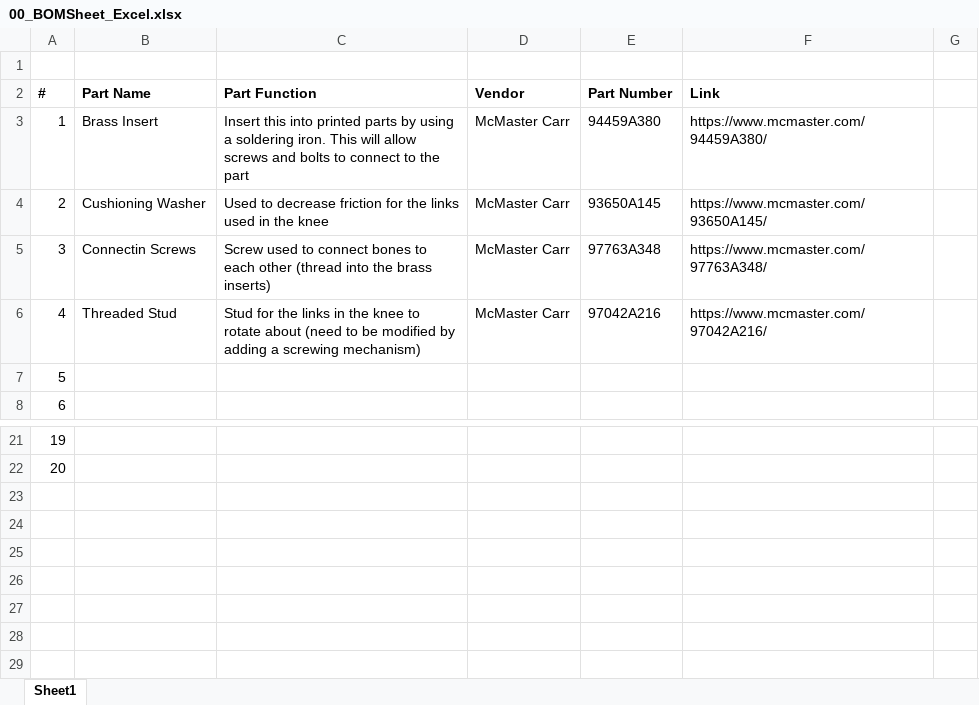
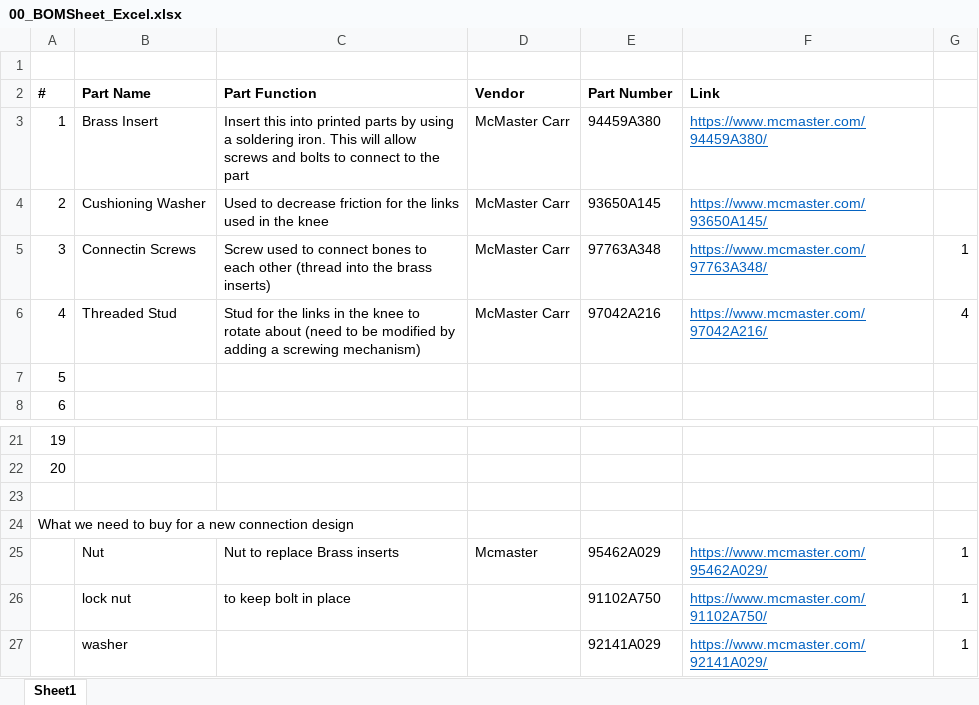
Before and after one commit to Agile-and-Adaptive-Robotics/Bipedal_Robot, an Excel workbook: Solid Models/00_Bipedal_Robot/11_BOM_Robot/00_BOMSheet_Excel.xlsx, sheet Sheet1, drawn as a sheet; only a part is shown, gaps mark what is left out; values as stored, in another font and other column widths than the file's, no borders; the diff names each change by its address in the sheet, - before the commit and + after, or states it on an @@ line.

Commit message:
TopKnee Update with Nut and Bolts Setup
05_05_Knee_top part file was updated with the nut and bolt setup for connecting to the femur

Working on updating the BOM excel file with new parts being ordered. Nuts, washers, lock nuts

```diff
--- a/Solid Models/00_Bipedal_Robot/11_BOM_Robot/00_BOMSheet_Excel.xlsx (sheet Sheet1)
+++ b/Solid Models/00_Bipedal_Robot/11_BOM_Robot/00_BOMSheet_Excel.xlsx (sheet Sheet1)
@@ F3:F6 underline: off → on, text colour: black → #0563C1 @@
-G5: (empty)
+G5: 1
-G6: (empty)
+G6: 4
+row 23: (empty)
+row 24: What we need to buy for a new connection design
+row 25:  | Nut | Nut to replace Brass inserts | Mcmaster | 95462A029 | https://www.mcmaster.com/95462A029/ | 1
+row 26:  | lock nut | to keep bolt in place |  | 91102A750 | https://www.mcmaster.com/91102A750/ | 1
+row 27:  | washer |  |  | 92141A029 | https://www.mcmaster.com/92141A029/ | 1
```
Also changed, not shown: 1 other file.
